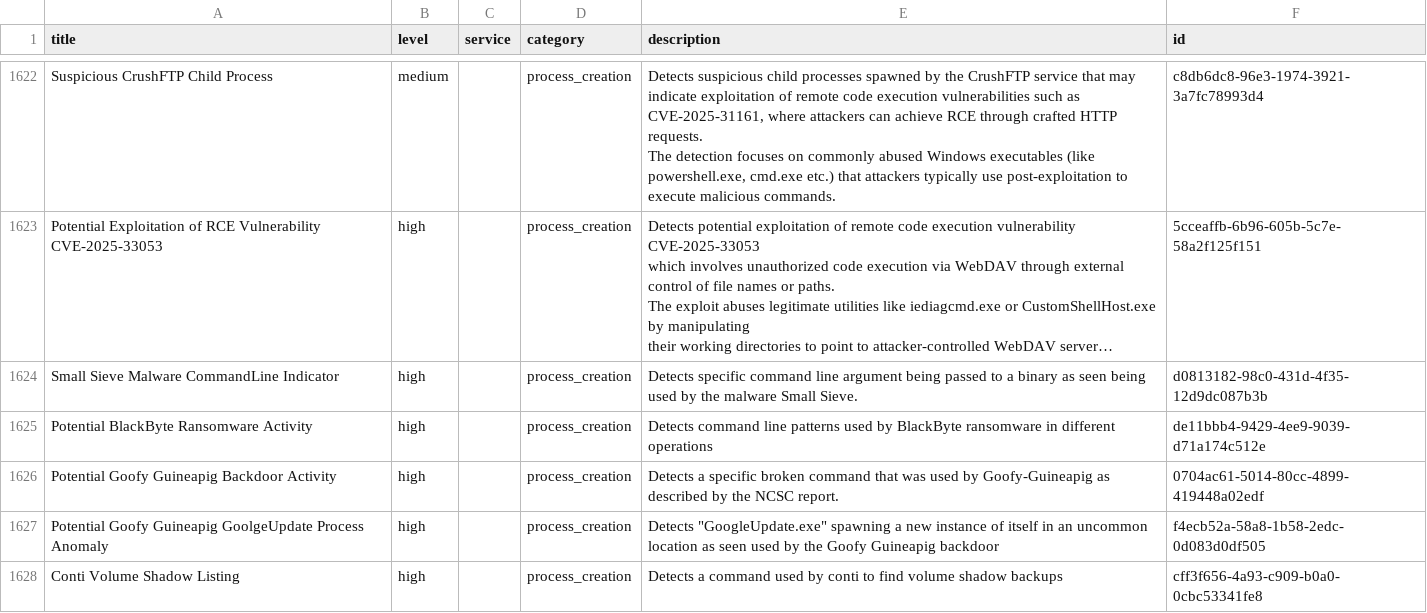
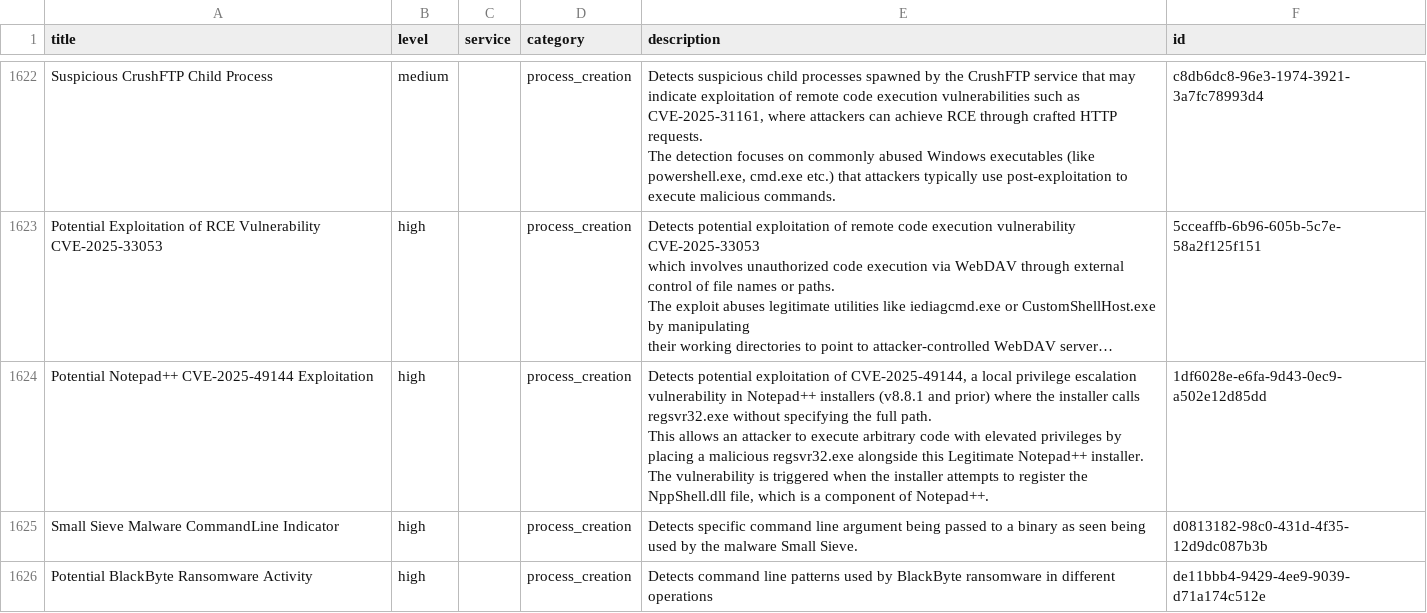
Before and after one commit to smashtitle/EventLog-Baseline-Guide, a CSV file: data/Microsoft_Client/UsableRules.csv, drawn as a sheet; only a part is shown, gaps mark what is left out; the shorter side is filled out with more unchanged rows; long unchanged cells end in …; ↵ is a line break in a cell; the diff names each change by its address in the sheet, - before the commit and + after, or states it on an @@ line.

```diff
--- a/data/Microsoft_Client/UsableRules.csv
+++ b/data/Microsoft_Client/UsableRules.csv
+row 1624: Potential Notepad++ CVE-2025-49144 Exploitation | high |  | process_creation | Detects potential exploitation of CVE-2025-49144, a local privilege escalation vulnerability in Notepad++ installers (v8.8.1 and prior) where the installer calls regsvr32.exe without specifying the full path. ↵ This allows an attacker to execute arbitrary code with elevated privileges by placing a malicious regsvr32.exe alongside this Legitimate Notepad++ installer. ↵ The vulnerability is triggered when the installer attempts to register the NppShell.dll file, which is a component of Notepad++. | 1df6028e-e6fa-9d43-0ec9-a502e12d85dd
```
Also changed, not shown: data/Microsoft_Client/WELA-Audit-Result.csv, 1 other file.
